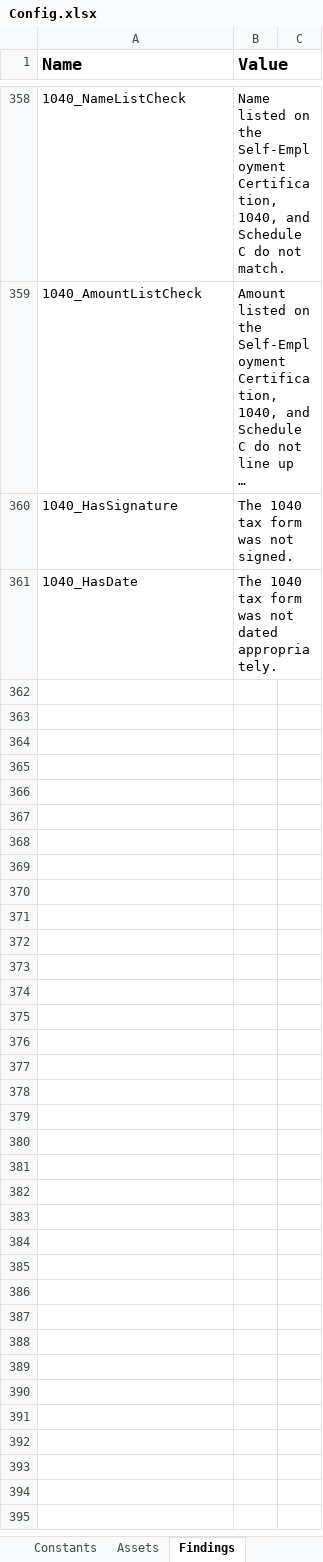
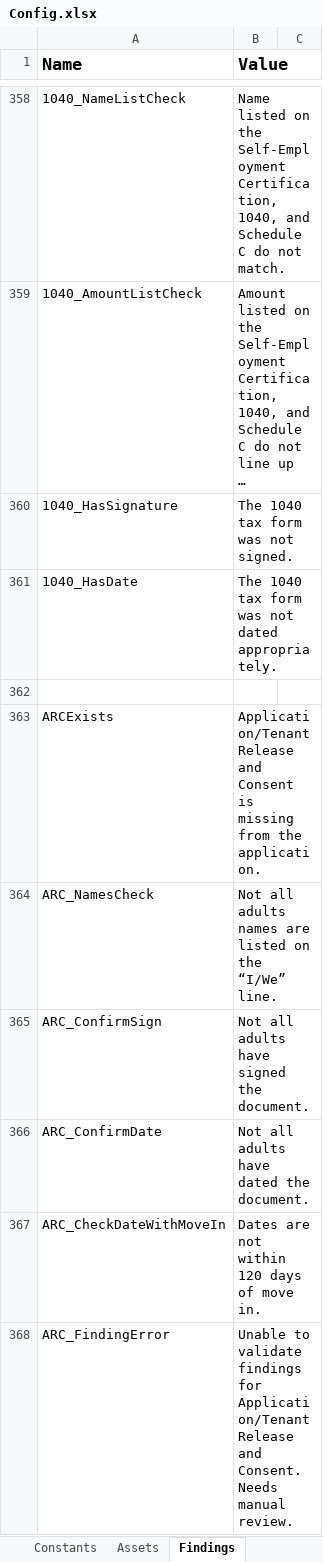
Before and after one commit to Dominiuminc/Application-Review-Process_Performer, an Excel workbook: Data/Config.xlsx, sheet Findings, drawn as a sheet; only a part is shown, gaps mark what is left out; long unchanged cells end in …; values as stored, in another font and other column widths than the file's, no borders; the diff covers the shown part only; the diff names each change by its address in the sheet, - before the commit and + after, or states it on an @@ line.

```diff
--- a/Data/Config.xlsx (sheet Findings)
+++ b/Data/Config.xlsx (sheet Findings)
+row 362: (empty)
+row 363: ARCExists | Application/Tenant Release and Consent is missing from the application.
+row 364: ARC_NamesCheck | Not all adults names are listed on the “I/We” line.
+row 365: ARC_ConfirmSign | Not all adults have signed the document.
+row 366: ARC_ConfirmDate | Not all adults have dated the document.
+row 367: ARC_CheckDateWithMoveIn | Dates are not within 120 days of move in.
+row 368: ARC_FindingError | Unable to validate findings for Application/Tenant Release and Consent. Needs manual review.
```
Also changed, not shown: 7 added rows elsewhere in this sheet, sheet Settings, 58 other files.
